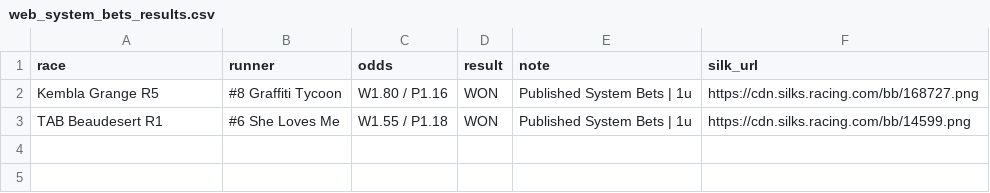
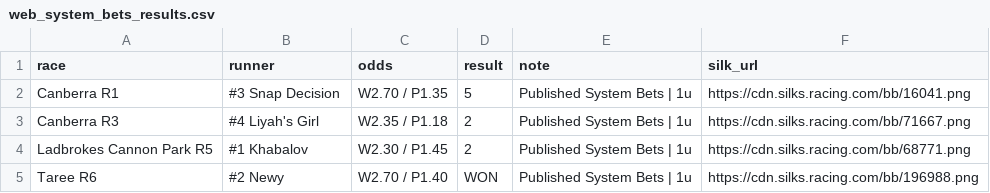
Before and after one commit to puntingiq/puntingiq-site, a CSV file: reports/latest/web_system_bets_results.csv, drawn as a sheet.

```diff
--- a/reports/latest/web_system_bets_results.csv
+++ b/reports/latest/web_system_bets_results.csv
@@ -1,3 +1,5 @@
 race,runner,odds,result,note,silk_url
-Kembla Grange R5,#8 Graffiti Tycoon,W1.80 / P1.16,WON,Published System Bets | 1u,https://cdn.silks.racing.com/bb/168727.png
-TAB Beaudesert R1,#6 She Loves Me,W1.55 / P1.18,WON,Published System Bets | 1u,https://cdn.silks.racing.com/bb/14599.png
+Canberra R1,#3 Snap Decision,W2.70 / P1.35,5,Published System Bets | 1u,https://cdn.silks.racing.com/bb/16041.png
+Canberra R3,#4 Liyah's Girl,W2.35 / P1.18,2,Published System Bets | 1u,https://cdn.silks.racing.com/bb/71667.png
+Ladbrokes Cannon Park R5,#1 Khabalov,W2.30 / P1.45,2,Published System Bets | 1u,https://cdn.silks.racing.com/bb/68771.png
+Taree R6,#2 Newy,W2.70 / P1.40,WON,Published System Bets | 1u,https://cdn.silks.racing.com/bb/196988.png
```
Also changed, not shown: reports/latest/best_bets_live_results.csv, reports/latest/system_bets_live_results.csv, 26 other files.
